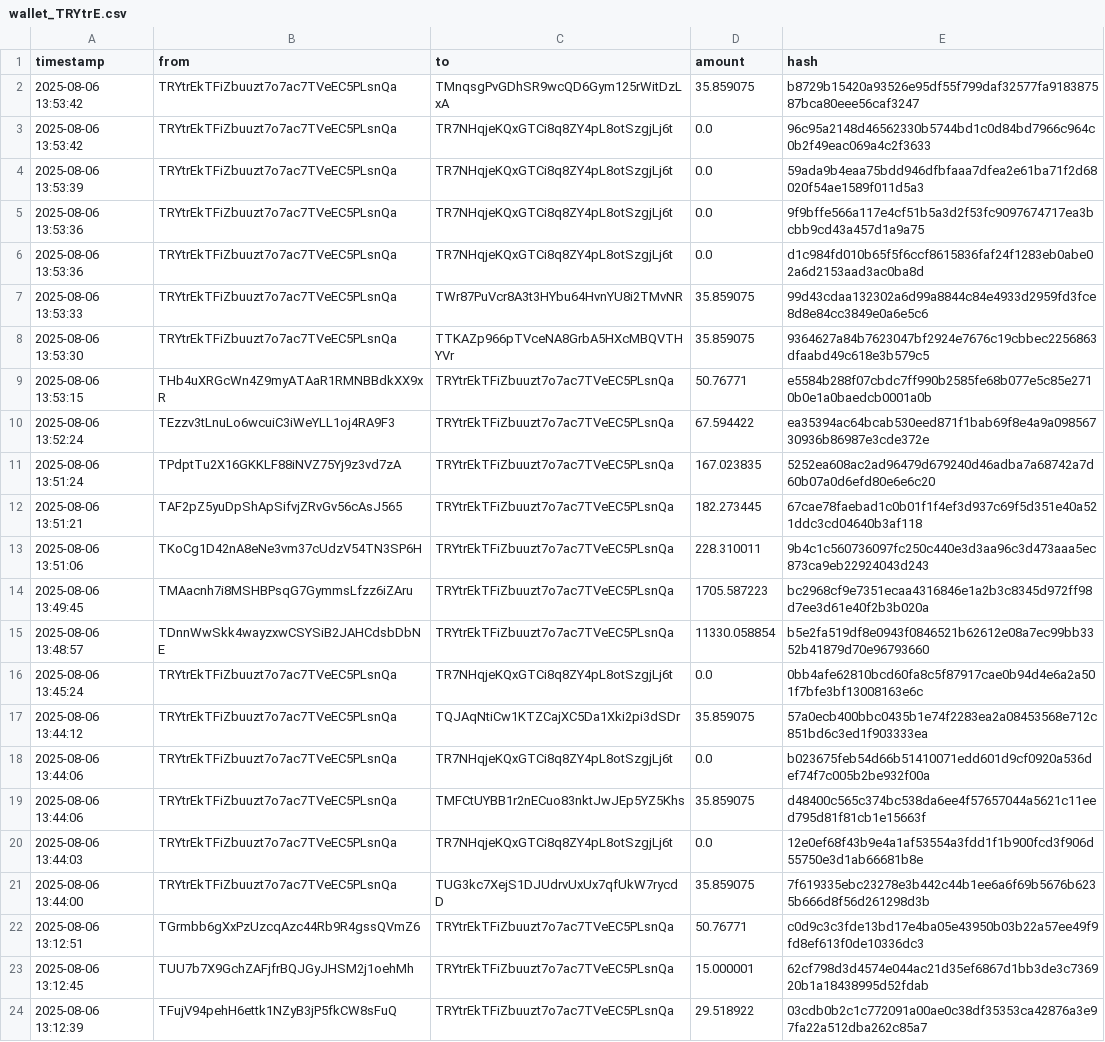
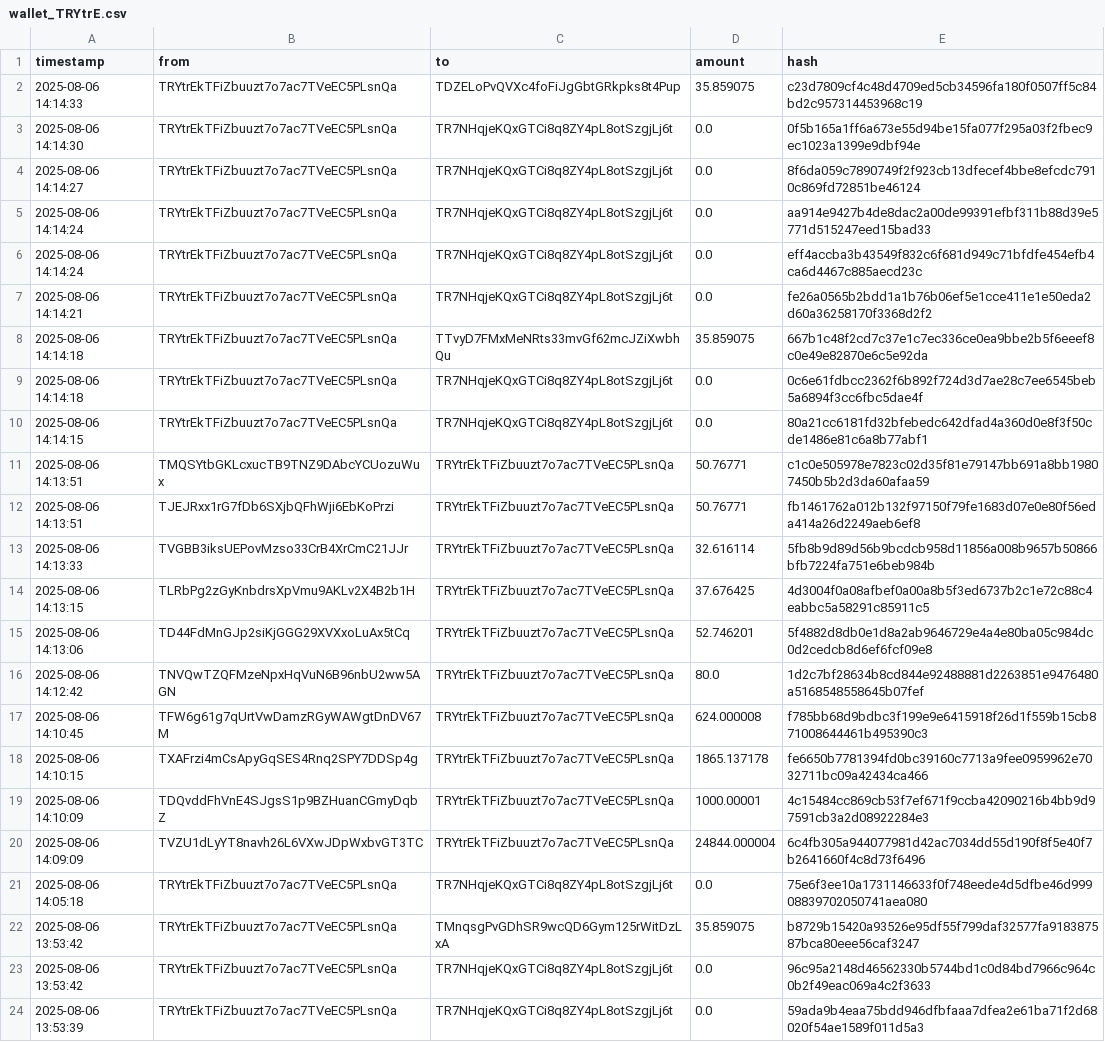
Before and after one commit to Lexsuss/tron-wallet-monitor, a CSV file: data/wallet_TRYtrE.csv, drawn as a sheet; only a part is shown; the shorter side is filled out with more unchanged rows.

```diff
--- a/data/wallet_TRYtrE.csv
+++ b/data/wallet_TRYtrE.csv
@@ -1,2 +1,22 @@
 timestamp,from,to,amount,hash
+2025-08-06 14:14:33,TRYtrEkTFiZbuuzt7o7ac7TVeEC5PLsnQa,TDZELoPvQVXc4foFiJgGbtGRkpks8t4Pup,35.859075,c23d7809cf4c48d4709ed5cb34596fa180f0507ff5c84bd2c957314453968c19
+2025-08-06 14:14:30,TRYtrEkTFiZbuuzt7o7ac7TVeEC5PLsnQa,TR7NHqjeKQxGTCi8q8ZY4pL8otSzgjLj6t,0.0,0f5b165a1ff6a673e55d94be15fa077f295a03f2fbec9ec1023a1399e9dbf94e
+2025-08-06 14:14:27,TRYtrEkTFiZbuuzt7o7ac7TVeEC5PLsnQa,TR7NHqjeKQxGTCi8q8ZY4pL8otSzgjLj6t,0.0,8f6da059c7890749f2f923cb13dfecef4bbe8efcdc7910c869fd72851be46124
+2025-08-06 14:14:24,TRYtrEkTFiZbuuzt7o7ac7TVeEC5PLsnQa,TR7NHqjeKQxGTCi8q8ZY4pL8otSzgjLj6t,0.0,aa914e9427b4de8dac2a00de99391efbf311b88d39e5771d515247eed15bad33
+2025-08-06 14:14:24,TRYtrEkTFiZbuuzt7o7ac7TVeEC5PLsnQa,TR7NHqjeKQxGTCi8q8ZY4pL8otSzgjLj6t,0.0,eff4accba3b43549f832c6f681d949c71bfdfe454efb4ca6d4467c885aecd23c
+2025-08-06 14:14:21,TRYtrEkTFiZbuuzt7o7ac7TVeEC5PLsnQa,TR7NHqjeKQxGTCi8q8ZY4pL8otSzgjLj6t,0.0,fe26a0565b2bdd1a1b76b06ef5e1cce411e1e50eda2d60a36258170f3368d2f2
+2025-08-06 14:14:18,TRYtrEkTFiZbuuzt7o7ac7TVeEC5PLsnQa,TTvyD7FMxMeNRts33mvGf62mcJZiXwbhQu,35.859075,667b1c48f2cd7c37e1c7ec336ce0ea9bbe2b5f6eeef8c0e49e82870e6c5e92da
+2025-08-06 14:14:18,TRYtrEkTFiZbuuzt7o7ac7TVeEC5PLsnQa,TR7NHqjeKQxGTCi8q8ZY4pL8otSzgjLj6t,0.0,0c6e61fdbcc2362f6b892f724d3d7ae28c7ee6545beb5a6894f3cc6fbc5dae4f
+2025-08-06 14:14:15,TRYtrEkTFiZbuuzt7o7ac7TVeEC5PLsnQa,TR7NHqjeKQxGTCi8q8ZY4pL8otSzgjLj6t,0.0,80a21cc6181fd32bfebedc642dfad4a360d0e8f3f50cde1486e81c6a8b77abf1
+2025-08-06 14:13:51,TMQSYtbGKLcxucTB9TNZ9DAbcYCUozuWux,TRYtrEkTFiZbuuzt7o7ac7TVeEC5PLsnQa,50.76771,c1c0e505978e7823c02d35f81e79147bb691a8bb19807450b5b2d3da60afaa59
+2025-08-06 14:13:51,TJEJRxx1rG7fDb6SXjbQFhWji6EbKoPrzi,TRYtrEkTFiZbuuzt7o7ac7TVeEC5PLsnQa,50.76771,fb1461762a012b132f97150f79fe1683d07e0e80f56eda414a26d2249aeb6ef8
+2025-08-06 14:13:33,TVGBB3iksUEPovMzso33CrB4XrCmC21JJr,TRYtrEkTFiZbuuzt7o7ac7TVeEC5PLsnQa,32.616114,5fb8b9d89d56b9bcdcb958d11856a008b9657b50866bfb7224fa751e6beb984b
+2025-08-06 14:13:15,TLRbPg2zGyKnbdrsXpVmu9AKLv2X4B2b1H,TRYtrEkTFiZbuuzt7o7ac7TVeEC5PLsnQa,37.676425,4d3004f0a08afbef0a00a8b5f3ed6737b2c1e72c88c4eabbc5a58291c85911c5
+2025-08-06 14:13:06,TD44FdMnGJp2siKjGGG29XVXxoLuAx5tCq,TRYtrEkTFiZbuuzt7o7ac7TVeEC5PLsnQa,52.746201,5f4882d8db0e1d8a2ab9646729e4a4e80ba05c984dc0d2cedcb8d6ef6fcf09e8
+2025-08-06 14:12:42,TNVQwTZQFMzeNpxHqVuN6B96nbU2ww5AGN,TRYtrEkTFiZbuuzt7o7ac7TVeEC5PLsnQa,80.0,1d2c7bf28634b8cd844e92488881d2263851e9476480a5168548558645b07fef
+2025-08-06 14:10:45,TFW6g61g7qUrtVwDamzRGyWAWgtDnDV67M,TRYtrEkTFiZbuuzt7o7ac7TVeEC5PLsnQa,624.000008,f785bb68d9bdbc3f199e9e6415918f26d1f559b15cb871008644461b495390c3
+2025-08-06 14:10:15,TXAFrzi4mCsApyGqSES4Rnq2SPY7DDSp4g,TRYtrEkTFiZbuuzt7o7ac7TVeEC5PLsnQa,1865.137178,fe6650b7781394fd0bc39160c7713a9fee0959962e7032711bc09a42434ca466
+2025-08-06 14:10:09,TDQvddFhVnE4SJgsS1p9BZHuanCGmyDqbZ,TRYtrEkTFiZbuuzt7o7ac7TVeEC5PLsnQa,1000.00001,4c15484cc869cb53f7ef671f9ccba42090216b4bb9d97591cb3a2d08922284e3
+2025-08-06 14:09:09,TVZU1dLyYT8navh26L6VXwJDpWxbvGT3TC,TRYtrEkTFiZbuuzt7o7ac7TVeEC5PLsnQa,24844.000004,6c4fb305a944077981d42ac7034dd55d190f8f5e40f7b2641660f4c8d73f6496
+2025-08-06 14:05:18,TRYtrEkTFiZbuuzt7o7ac7TVeEC5PLsnQa,TR7NHqjeKQxGTCi8q8ZY4pL8otSzgjLj6t,0.0,75e6f3ee10a1731146633f0f748eede4d5dfbe46d99908839702050741aea080
 2025-08-06 13:53:42,TRYtrEkTFiZbuuzt7o7ac7TVeEC5PLsnQa,TMnqsgPvGDhSR9wcQD6Gym125rWitDzLxA,35.859075,b8729b15420a93526e95df55f799daf32577fa918387587bca80eee56caf3247
```
